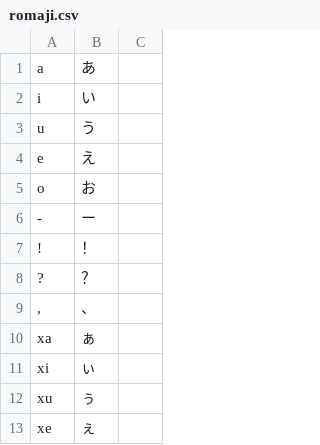
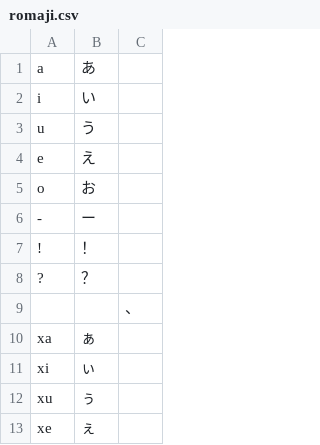
Before and after one commit to Kamesuta/Sushida, a CSV file: src/main/resources/romaji.csv, drawn as a sheet; only a part is shown.

```diff
--- a/src/main/resources/romaji.csv
+++ b/src/main/resources/romaji.csv
@@ -8,3 +8,3 @@ o,お
 ?,？
-",",、
+,,、
 xa,ぁ
```
Also changed, not shown: 3 other files.
